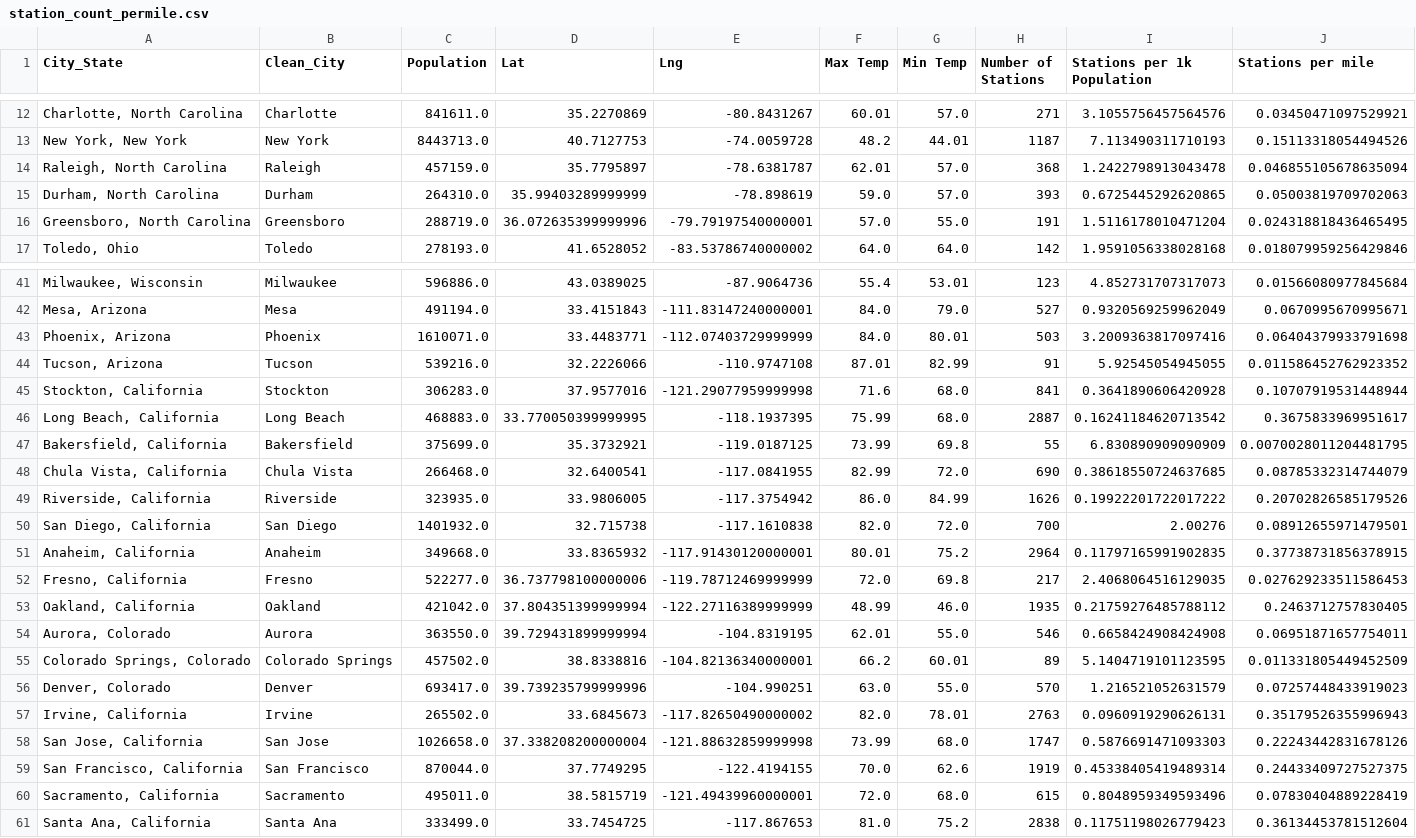
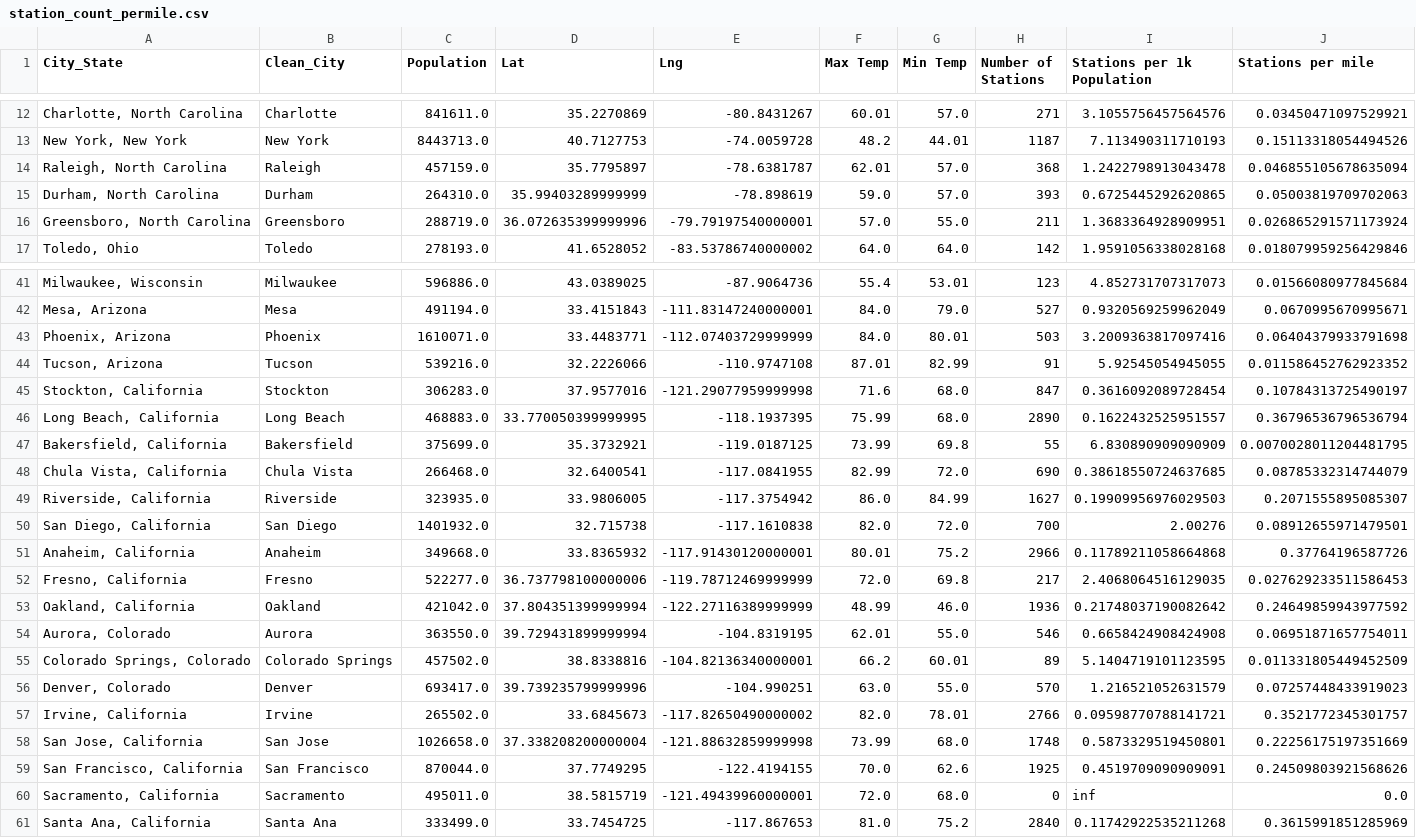
Before and after one commit to MrBadinger/Top_Cities_To_Own_Electric_Car, a CSV file: OpenCharge/Results/station_count_permile.csv, drawn as a sheet; only a part is shown, gaps mark what is left out; the diff covers the shown part only.

```diff
--- a/OpenCharge/Results/station_count_permile.csv
+++ b/OpenCharge/Results/station_count_permile.csv
@@ -15,3 +15,3 @@ City_State,Clean_City,Population,Lat,Lng,Max Temp,Min Temp,Number of Stations,St
 "Durham, North Carolina",Durham,264310.0,35.99403289999999,-78.898619,59.0,57.0,393,0.6725445292620865,0.05003819709702063
-"Greensboro, North Carolina",Greensboro,288719.0,36.072635399999996,-79.79197540000001,57.0,55.0,191,1.5116178010471204,0.024318818436465495
+"Greensboro, North Carolina",Greensboro,288719.0,36.072635399999996,-79.79197540000001,57.0,55.0,211,1.3683364928909951,0.026865291571173924
 "Toledo, Ohio",Toledo,278193.0,41.6528052,-83.53786740000002,64.0,64.0,142,1.9591056338028168,0.018079959256429846
@@ -44,11 +44,11 @@ City_State,Clean_City,Population,Lat,Lng,Max Temp,Min Temp,Number of Stations,St
 "Tucson, Arizona",Tucson,539216.0,32.2226066,-110.9747108,87.01,82.99,91,5.92545054945055,0.011586452762923352
-"Stockton, California",Stockton,306283.0,37.9577016,-121.29077959999998,71.6,68.0,841,0.3641890606420928,0.10707919531448944
-"Long Beach, California",Long Beach,468883.0,33.770050399999995,-118.1937395,75.99,68.0,2887,0.16241184620713542,0.3675833969951617
+"Stockton, California",Stockton,306283.0,37.9577016,-121.29077959999998,71.6,68.0,847,0.3616092089728454,0.10784313725490197
+"Long Beach, California",Long Beach,468883.0,33.770050399999995,-118.1937395,75.99,68.0,2890,0.1622432525951557,0.36796536796536794
 "Bakersfield, California",Bakersfield,375699.0,35.3732921,-119.0187125,73.99,69.8,55,6.830890909090909,0.0070028011204481795
 "Chula Vista, California",Chula Vista,266468.0,32.6400541,-117.0841955,82.99,72.0,690,0.38618550724637685,0.08785332314744079
-"Riverside, California",Riverside,323935.0,33.9806005,-117.3754942,86.0,84.99,1626,0.19922201722017222,0.20702826585179526
+"Riverside, California",Riverside,323935.0,33.9806005,-117.3754942,86.0,84.99,1627,0.19909956976029503,0.2071555895085307
 "San Diego, California",San Diego,1401932.0,32.715738,-117.1610838,82.0,72.0,700,2.00276,0.08912655971479501
-"Anaheim, California",Anaheim,349668.0,33.8365932,-117.91430120000001,80.01,75.2,2964,0.11797165991902835,0.37738731856378915
+"Anaheim, California",Anaheim,349668.0,33.8365932,-117.91430120000001,80.01,75.2,2966,0.11789211058664868,0.37764196587726
 "Fresno, California",Fresno,522277.0,36.737798100000006,-119.78712469999999,72.0,69.8,217,2.4068064516129035,0.027629233511586453
-"Oakland, California",Oakland,421042.0,37.804351399999994,-122.27116389999999,48.99,46.0,1935,0.21759276485788112,0.2463712757830405
+"Oakland, California",Oakland,421042.0,37.804351399999994,-122.27116389999999,48.99,46.0,1936,0.21748037190082642,0.24649859943977592
 "Aurora, Colorado",Aurora,363550.0,39.729431899999994,-104.8319195,62.01,55.0,546,0.6658424908424908,0.06951871657754011
@@ -56,6 +56,6 @@ City_State,Clean_City,Population,Lat,Lng,Max Temp,Min Temp,Number of Stations,St
 "Denver, Colorado",Denver,693417.0,39.739235799999996,-104.990251,63.0,55.0,570,1.216521052631579,0.07257448433919023
-"Irvine, California",Irvine,265502.0,33.6845673,-117.82650490000002,82.0,78.01,2763,0.0960919290626131,0.35179526355996943
-"San Jose, California",San Jose,1026658.0,37.338208200000004,-121.88632859999998,73.99,68.0,1747,0.5876691471093303,0.22243442831678126
-"San Francisco, California",San Francisco,870044.0,37.7749295,-122.4194155,70.0,62.6,1919,0.45338405419489314,0.24433409727527375
-"Sacramento, California",Sacramento,495011.0,38.5815719,-121.49439960000001,72.0,68.0,615,0.8048959349593496,0.07830404889228419
-"Santa Ana, California",Santa Ana,333499.0,33.7454725,-117.867653,81.0,75.2,2838,0.11751198026779423,0.36134453781512604
+"Irvine, California",Irvine,265502.0,33.6845673,-117.82650490000002,82.0,78.01,2766,0.09598770788141721,0.3521772345301757
+"San Jose, California",San Jose,1026658.0,37.338208200000004,-121.88632859999998,73.99,68.0,1748,0.5873329519450801,0.22256175197351669
+"San Francisco, California",San Francisco,870044.0,37.7749295,-122.4194155,70.0,62.6,1925,0.4519709090909091,0.24509803921568626
+"Sacramento, California",Sacramento,495011.0,38.5815719,-121.49439960000001,72.0,68.0,0,inf,0.0
+"Santa Ana, California",Santa Ana,333499.0,33.7454725,-117.867653,81.0,75.2,2840,0.11742922535211268,0.3615991851285969
```
Also changed, not shown: 39 edited cells elsewhere in this file, OpenCharge/Results/station_count_by_city.csv, OpenCharge/Results/station_count_per1kpop.csv, 6 other files.
